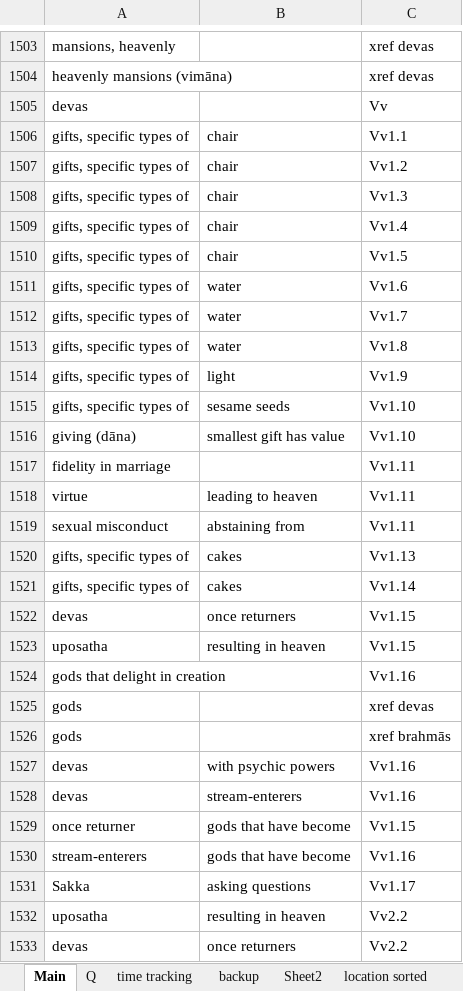
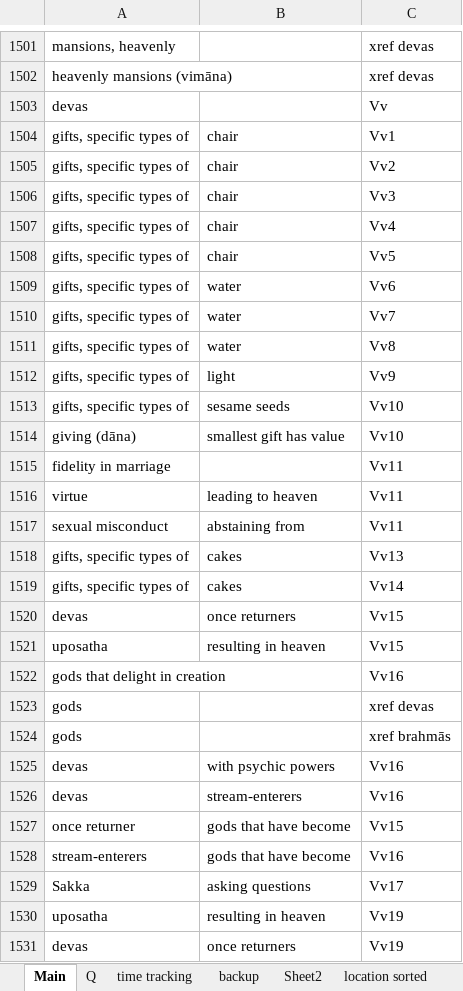
Before and after one commit to thesunshade/sutta-index, an Excel workbook: src/data/general-index.xlsx, sheet Main, drawn as a sheet; only a part is shown, gaps mark what is left out; values as stored, in another font and other column widths than the file's, no borders; addresses are those after the commit; the diff covers the shown part only; the diff names each change by its address in the sheet, - before the commit and + after, or states it on an @@ line.

```diff
--- a/src/data/general-index.xlsx (sheet Main)
+++ b/src/data/general-index.xlsx (sheet Main)
-C1504: Vv1.1
+C1504: Vv1
-C1505: Vv1.2
+C1505: Vv2
-C1506: Vv1.3
+C1506: Vv3
-C1507: Vv1.4
+C1507: Vv4
-C1508: Vv1.5
+C1508: Vv5
-C1509: Vv1.6
+C1509: Vv6
-C1510: Vv1.7
+C1510: Vv7
-C1511: Vv1.8
+C1511: Vv8
-C1512: Vv1.9
+C1512: Vv9
-C1513:C1514: Vv1.10
+C1513:C1514: Vv10
-C1515:C1517: Vv1.11
+C1515:C1517: Vv11
-C1518: Vv1.13
+C1518: Vv13
-C1519: Vv1.14
+C1519: Vv14
-C1520:C1521: Vv1.15
+C1520:C1521: Vv15
-C1522: Vv1.16
+C1522: Vv16
-C1525:C1526: Vv1.16
+C1525:C1526: Vv16
-C1527: Vv1.15
+C1527: Vv15
-C1528: Vv1.16
+C1528: Vv16
-C1529: Vv1.17
+C1529: Vv17
-C1530:C1531: Vv2.2
+C1530:C1531: Vv19
```
Also changed, not shown: 93 added rows, 2 removed rows and 247 edited cells elsewhere in this sheet, sheet time tracking, sheet backup, 8 other files.
